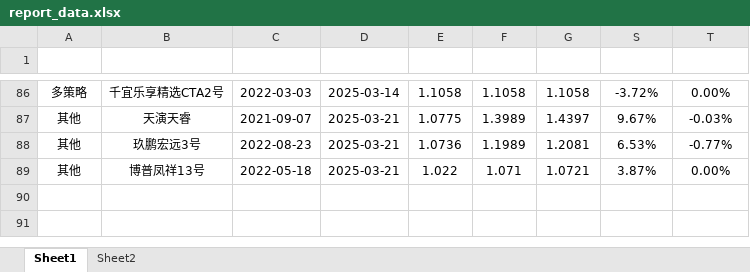
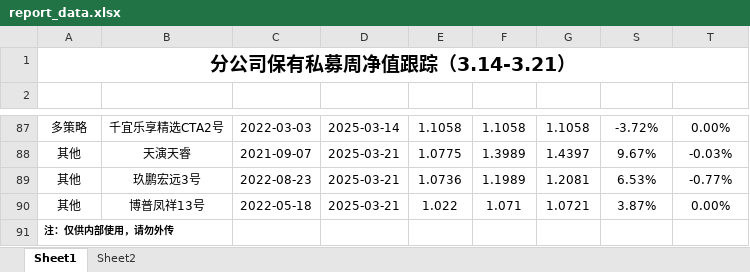
Before and after one commit to Slow-birds/Private_nav_research, an Excel workbook: report_data.xlsx, sheet Sheet1, drawn as a sheet; only a part is shown, gaps mark what is left out; values as stored, in another font and other column widths than the file's, no borders; conditional formats and table styles not drawn; the diff names each change by its address in the sheet, - before the commit and + after, or states it on an @@ line.

Commit message:
update

```diff
--- a/report_data.xlsx (sheet Sheet1)
+++ b/report_data.xlsx (sheet Sheet1)
+row 1: 分公司保有私募周净值跟踪（3.14-3.21）
+row 91: 注：仅供内部使用，请勿外传
```
